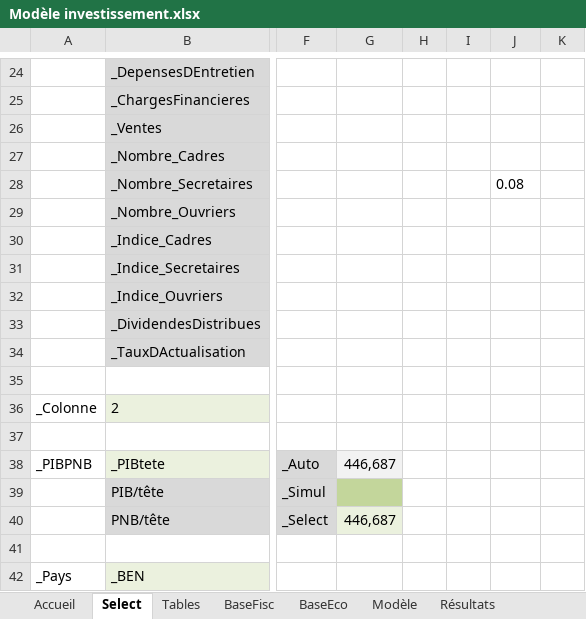
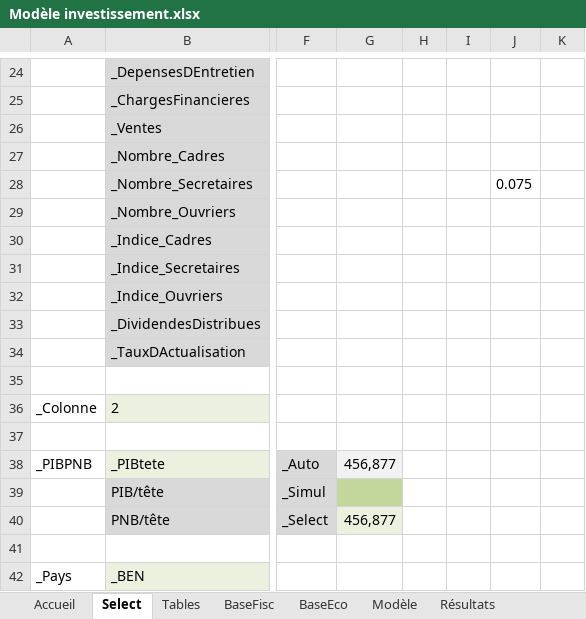
Before and after one commit to tatasss/TEMI, an Excel workbook: annexe/Modèle investissement.xlsx, sheet Select, drawn as a sheet; only a part is shown, gaps mark what is left out; values as stored, in another font and other column widths than the file's, no borders; the diff names each change by its address in the sheet, - before the commit and + after, or states it on an @@ line.

```diff
--- a/annexe/Modèle investissement.xlsx (sheet Select)
+++ b/annexe/Modèle investissement.xlsx (sheet Select)
-J28: 0.08
+J28: 0.075
-G38: 446,687
+G38: 456,877
-G40: 446,687
+G40: 456,877
```
Also changed, not shown: sheet Modèle, sheet Accueil, sheet BaseFisc, 12 other files.
